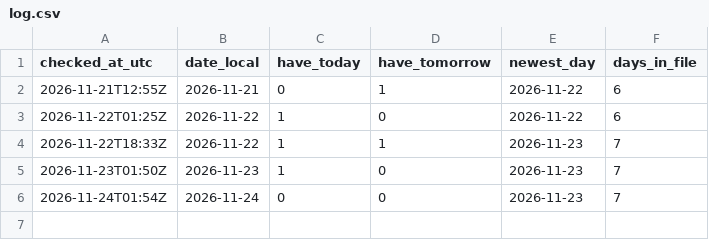
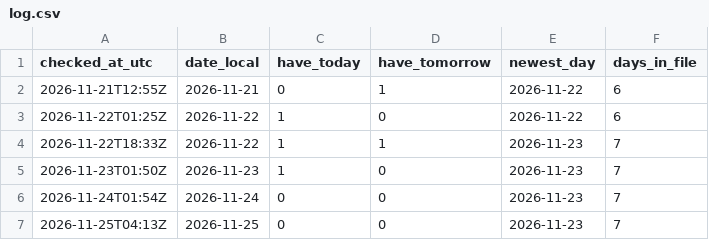
Before and after one commit to qvantum-nl/day-prices, a CSV file: trial/log.csv, drawn as a sheet; the diff names each change by its address in the sheet, - before the commit and + after, or states it on an @@ line.

```diff
--- a/trial/log.csv
+++ b/trial/log.csv
+row 7: 2026-11-25T04:13Z | 2026-11-25 | 0 | 0 | 2026-11-23 | 7
```
